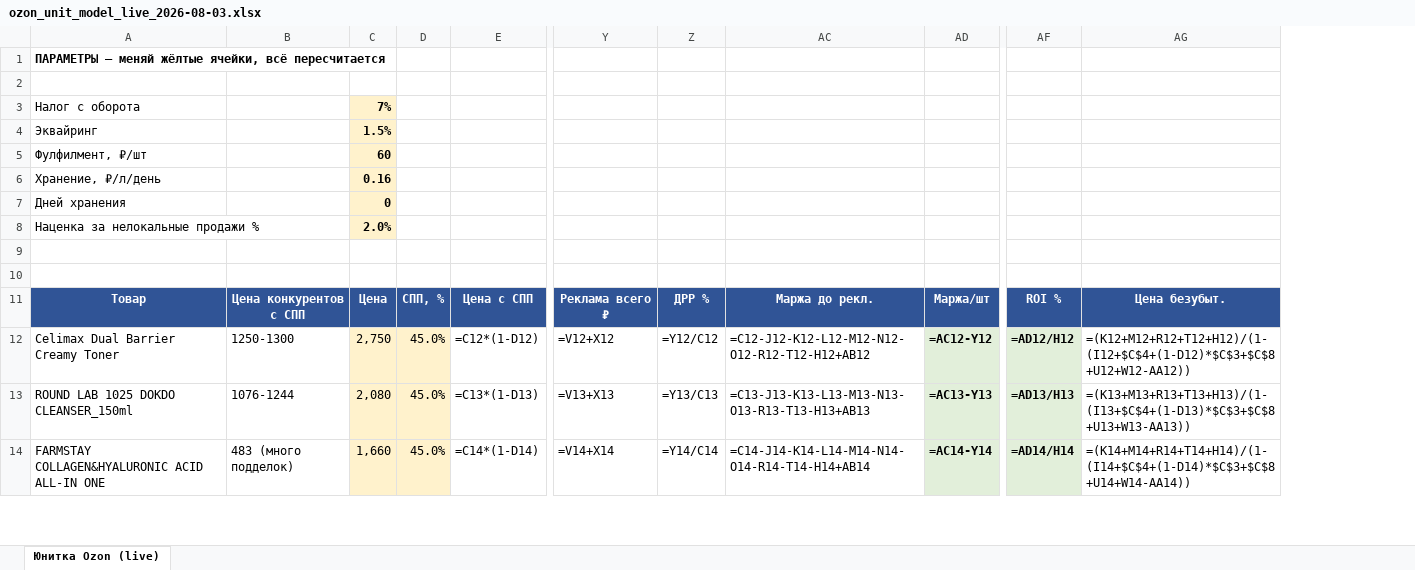
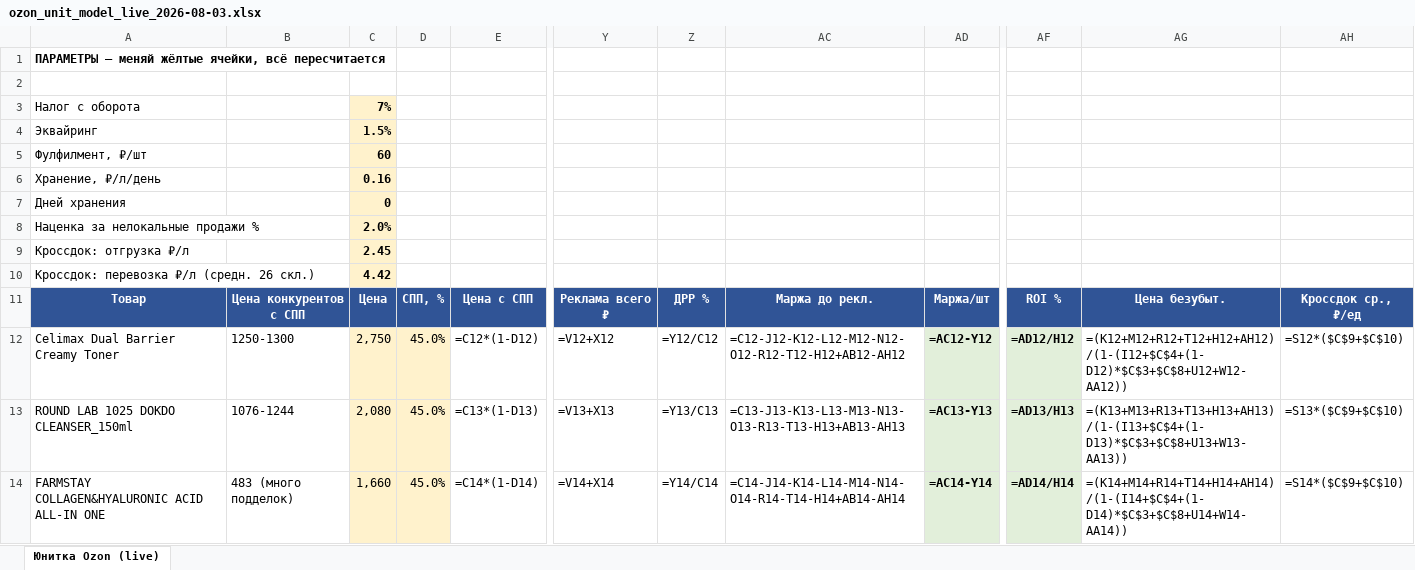
Before and after one commit to User26-2026/K-beauty-New, an Excel workbook: outputs/ozon/ozon_unit_model_live_2026-08-03.xlsx, sheet Юнитка Ozon (live), drawn as a sheet; only a part is shown, gaps mark what is left out; values as stored, in another font and other column widths than the file's, no borders; formulas without a stored value are shown as written; removed rows and columns are numbered as before the commit, all else as after; rows hold the shown columns only; the diff covers the shown part only; the diff names each change by its address in the sheet, - before the commit and + after, or states it on an @@ line.

```diff
--- a/outputs/ozon/ozon_unit_model_live_2026-08-03.xlsx (sheet Юнитка Ozon (live))
+++ b/outputs/ozon/ozon_unit_model_live_2026-08-03.xlsx (sheet Юнитка Ozon (live))
-column AC, rows 11-14: Маржа до рекл. | =C12-J12-K12-L12-M12-N12-O12-R12-T12-H12+AB12 | =C13-J13-K13-L13-M13-N13-O13-R13-T13-H13+AB13 | =C14-J14-K14-L14-M14-N14-O14-R14-T14-H14+AB14
+column AC, rows 11-14: Маржа до рекл. | =C12-J12-K12-L12-M12-N12-O12-R12-T12-H12+AB12-AH12 | =C13-J13-K13-L13-M13-N13-O13-R13-T13-H13+AB13-AH13 | =C14-J14-K14-L14-M14-N14-O14-R14-T14-H14+AB14-AH14
-column AG, rows 11-14: Цена безубыт. | =(K12+M12+R12+T12+H12)/(1-(I12+$C$4+(1-D12)*$C$3+$C$8+U12+W12-AA12)) | =(K13+M13+R13+T13+H13)/(1-(I13+$C$4+(1-D13)*$C$3+$C$8+U13+W13-AA13)) | =(K14+M14+R14+T14+H14)/(1-(I14+$C$4+(1-D14)*$C$3+$C$8+U14+W14-AA14))
+column AG, rows 11-14: Цена безубыт. | =(K12+M12+R12+T12+H12+AH12)/(1-(I12+$C$4+(1-D12)*$C$3+$C$8+U12+W12-AA12)) | =(K13+M13+R13+T13+H13+AH13)/(1-(I13+$C$4+(1-D13)*$C$3+$C$8+U13+W13-AA13)) | =(K14+M14+R14+T14+H14+AH14)/(1-(I14+$C$4+(1-D14)*$C$3+$C$8+U14+W14-AA14))
+column AH, rows 11-14: Кроссдок ср., ₽/ед | =S12*($C$9+$C$10) | =S13*($C$9+$C$10) | =S14*($C$9+$C$10)
-row 9: (empty)
+row 9: Кроссдок: отгрузка ₽/л |  | 2.45
-C9:C10 fill: none
+C9:C10 fill: #FFF2CC
-row 10: (empty)
+row 10: Кроссдок: перевозка ₽/л (средн. 26 скл.) |  | 4.42
```
Also changed, not shown: 10 edited cells elsewhere in this sheet.
